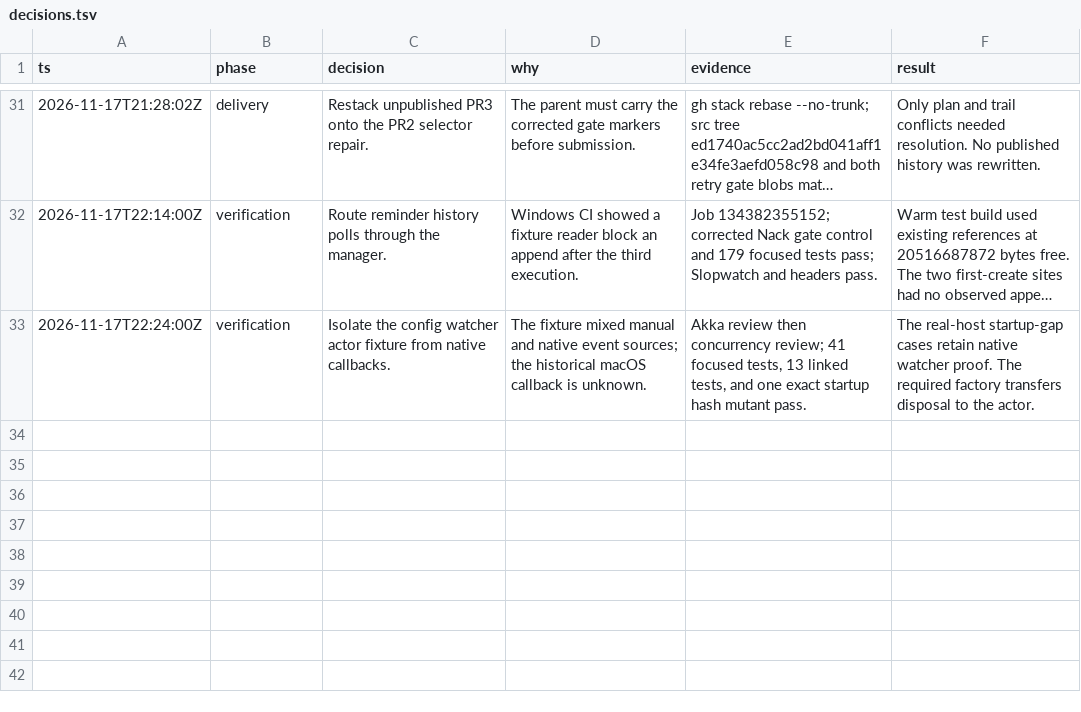
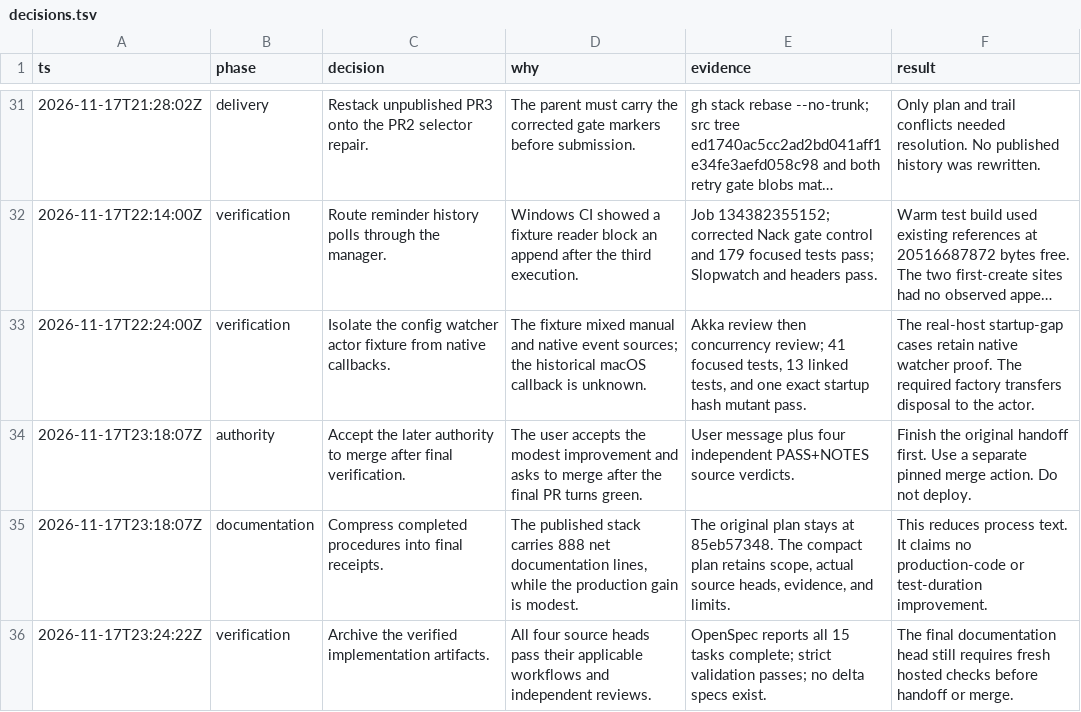
Before and after one commit to netclaw-dev/netclaw, a TSV file: .systematize/plans/net11-typed-decisions/decisions.tsv, drawn as a sheet; only a part is shown, gaps mark what is left out; long unchanged cells end in ….

```diff
--- a/.systematize/plans/net11-typed-decisions/decisions.tsv
+++ b/.systematize/plans/net11-typed-decisions/decisions.tsv
@@ -33 +33,4 @@ ts	phase	decision	why	evidence	result
 2026-11-17T22:24:00Z	verification	Isolate the config watcher actor fixture from native callbacks.	The fixture mixed manual and native event sources; the historical macOS callback is unknown.	Akka review then concurrency review; 41 focused tests, 13 linked tests, and one exact startup hash mutant pass.	The real-host startup-gap cases retain native watcher proof. The required factory transfers disposal to the actor.
+2026-11-17T23:18:07Z	authority	Accept the later authority to merge after final verification.	The user accepts the modest improvement and asks to merge after the final PR turns green.	User message plus four independent PASS+NOTES source verdicts.	Finish the original handoff first. Use a separate pinned merge action. Do not deploy.
+2026-11-17T23:18:07Z	documentation	Compress completed procedures into final receipts.	The published stack carries 888 net documentation lines, while the production gain is modest.	The original plan stays at 85eb57348. The compact plan retains scope, actual source heads, evidence, and limits.	This reduces process text. It claims no production-code or test-duration improvement.
+2026-11-17T23:24:22Z	verification	Archive the verified implementation artifacts.	All four source heads pass their applicable workflows and independent reviews.	OpenSpec reports all 15 tasks complete; strict validation passes; no delta specs exist.	The final documentation head still requires fresh hosted checks before handoff or merge.
```
Also changed, not shown: 16 other files.
